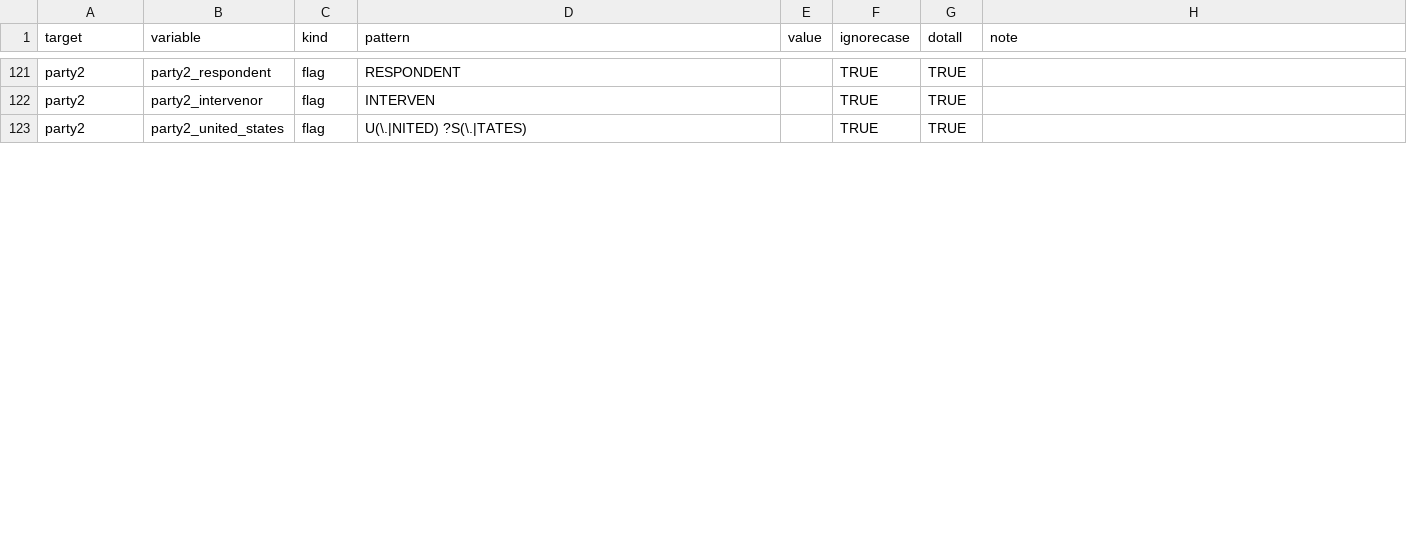
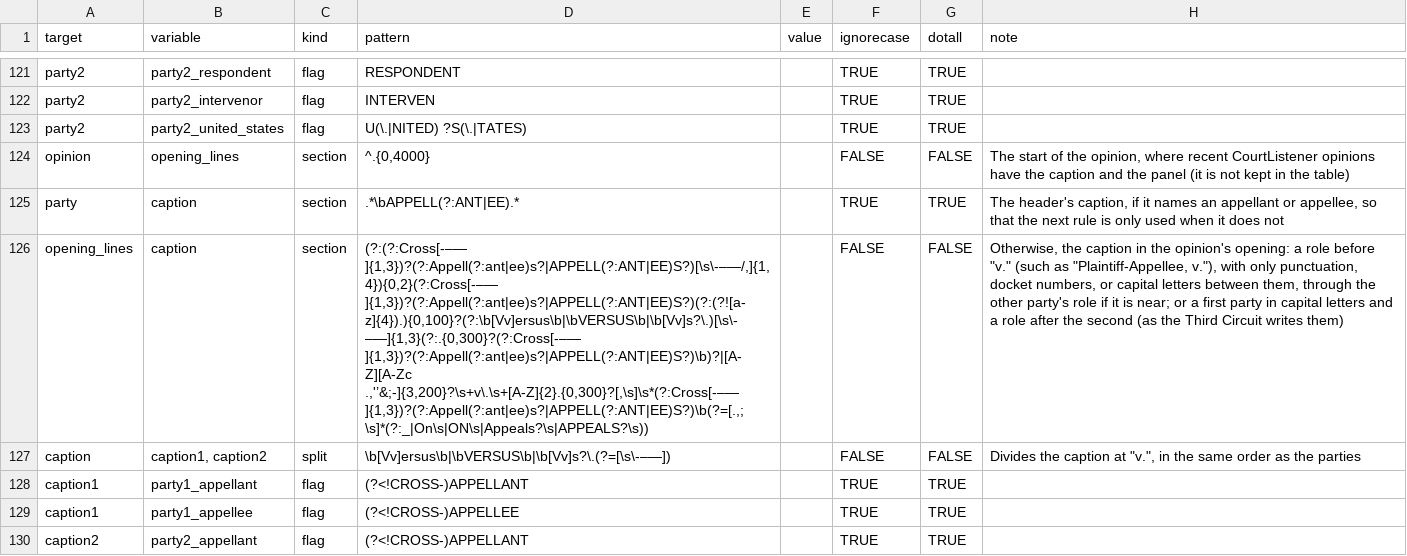
Before and after one commit to WithPrecedent/CourtPy, a CSV file: src/courtpy/instructions/federal/header.csv, drawn as a sheet; only a part is shown, gaps mark what is left out; the diff covers the shown part only; the diff names each change by its address in the sheet, - before the commit and + after, or states it on an @@ line.

```diff
--- a/src/courtpy/instructions/federal/header.csv
+++ b/src/courtpy/instructions/federal/header.csv
+row 124: opinion | opening_lines | section | ^.{0,4000} |  | FALSE | FALSE | The start of the opinion, where recent CourtListener opinions have the caption and the panel (it is not kept in the table)
+row 125: party | caption | section | .*\bAPPELL(?:ANT|EE).* |  | TRUE | TRUE | The header's caption, if it names an appellant or appellee, so that the next rule is only used when it does not
+row 126: opening_lines | caption | section | (?:(?:Cross[-–— ]{1,3})?(?:Appell(?:ant|ee)s?|APPELL(?:ANT|EE)S?)[\s\-–—/,]{1,4}){0,2}(?:Cross[-–— ]{1,3})?(?:Appell(?:ant|ee)s?|APPELL(?:ANT|EE)S?)(?:(?![a-z]{4}).){0,100}?(?:\b[Vv]ersus\b|\bVERSUS\b|\b[Vv]s?\.)[\s\-–—]{1,3}(?:.{0,300}?(?:Cross[-–— ]{1,3})?(?:Appell(?:ant|ee)s?|APPELL(?:ANT|EE)S?)\b)?|[A-Z][A-Zc .,'’&;-]{3,200}?\s+v\.\s+[A-Z]{2}.{0,300}?[,\s]\s*(?:Cross[-–— ]{1,3})?(?:Appell(?:ant|ee)s?|APPELL(?:ANT|EE)S?)\b(?=[.,;\s]*(?:_|On\s|ON\s|Appeals?\s|APPEALS?\s)) |  | FALSE | FALSE | Otherwise, the caption in the opinion's opening: a role before "v." (such as "Plaintiff-Appellee, v."), with only punctuation, docket numbers, or capital letters between them, through the other party's role if it is near; or a first party in capital letters and a role after the second (as the Third Circuit writes them)
+row 127: caption | caption1, caption2 | split | \b[Vv]ersus\b|\bVERSUS\b|\b[Vv]s?\.(?=[\s\-–—]) |  | FALSE | FALSE | Divides the caption at "v.", in the same order as the parties
+row 128: caption1 | party1_appellant | flag | (?<!CROSS-)APPELLANT |  | TRUE | TRUE
+row 129: caption1 | party1_appellee | flag | (?<!CROSS-)APPELLEE |  | TRUE | TRUE
+row 130: caption2 | party2_appellant | flag | (?<!CROSS-)APPELLANT |  | TRUE | TRUE
```
Also changed, not shown: 3 added rows and 6 edited cells elsewhere in this file, src/courtpy/instructions/federal/opinion.csv, 29 other files.
